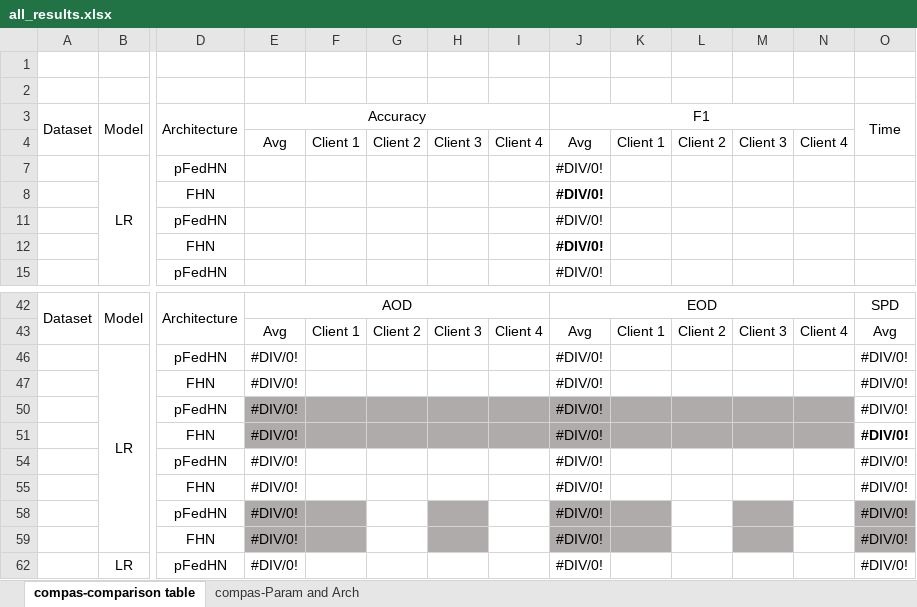
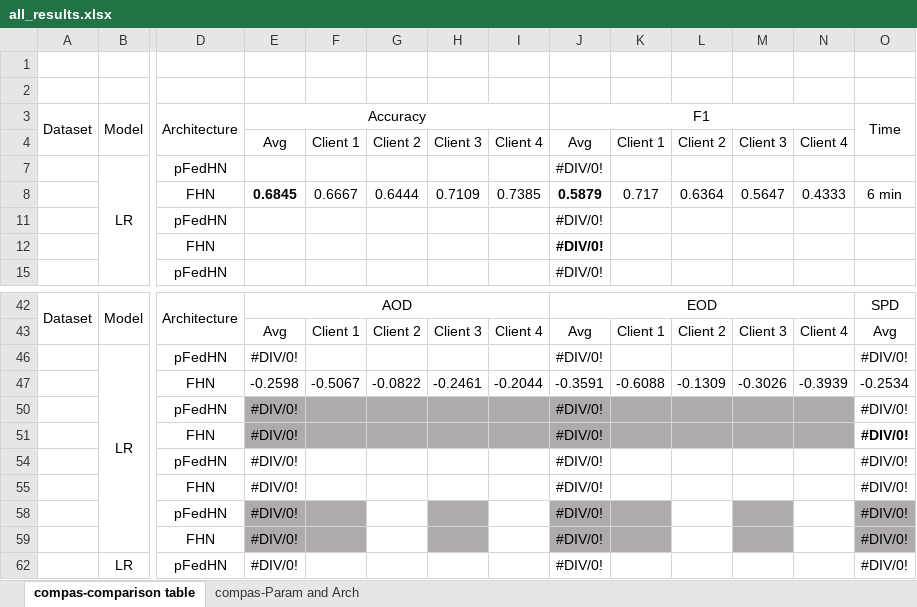
Before and after one commit to alycia-noel/Robust-PFL-Under-Fairness-Heterogeneity, an Excel workbook: experiments/all_results.xlsx, sheet compas-comparison table, drawn as a sheet; only a part is shown, gaps mark what is left out; values as stored, in another font and other column widths than the file's, no borders; removed rows and columns are numbered as before the commit, all else as after; rows hold the shown columns only; the diff names each change by its address in the sheet, - before the commit and + after, or states it on an @@ line.

```diff
--- a/experiments/all_results.xlsx (sheet compas-comparison table)
+++ b/experiments/all_results.xlsx (sheet compas-comparison table)
-row 8:  |  | FHN |  |  |  |  |  | #DIV/0!
+row 8:  |  | FHN | 0.6845 | 0.6667 | 0.6444 | 0.7109 | 0.7385 | 0.5879 | 0.717 | 0.6364 | 0.5647 | 0.4333 | 6 min
-row 47:  |  | FHN | #DIV/0! |  |  |  |  | #DIV/0! |  |  |  |  | #DIV/0!
+row 47:  |  | FHN | -0.2598 | -0.5067 | -0.0822 | -0.2461 | -0.2044 | -0.3591 | -0.6088 | -0.1309 | -0.3026 | -0.3939 | -0.2534
```
Also changed, not shown: sheet compas-Param and Arch, experiments/new/grid_search/adult_lr_no_fair_results.xlsx, 5 other files.
